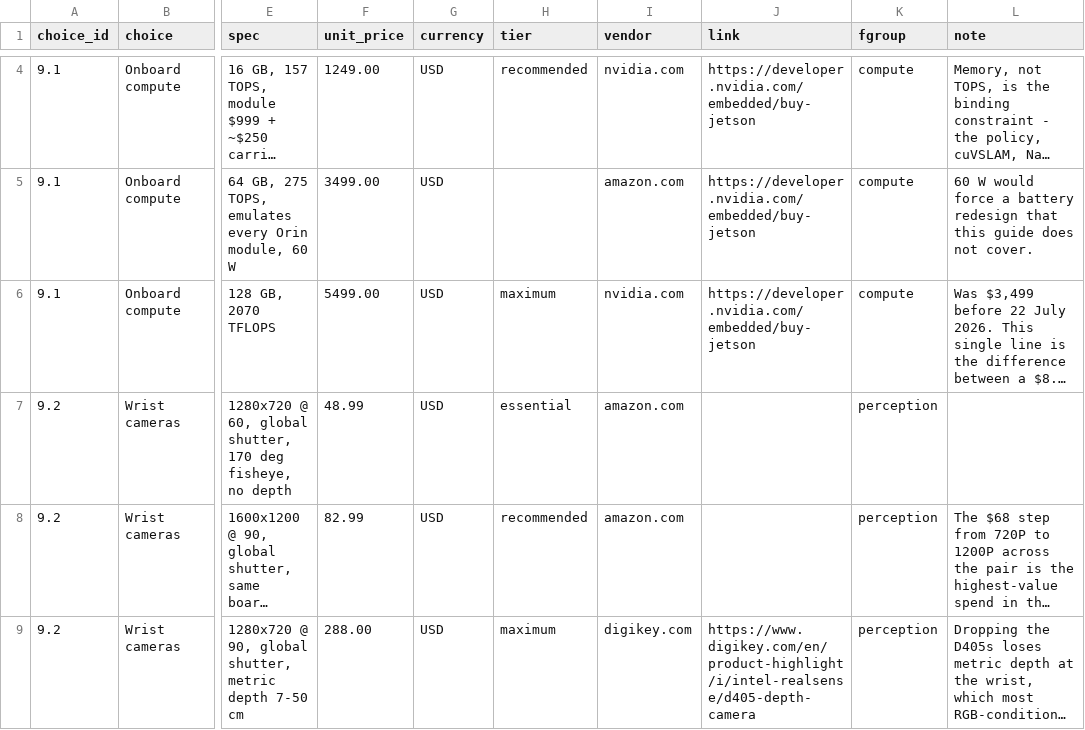
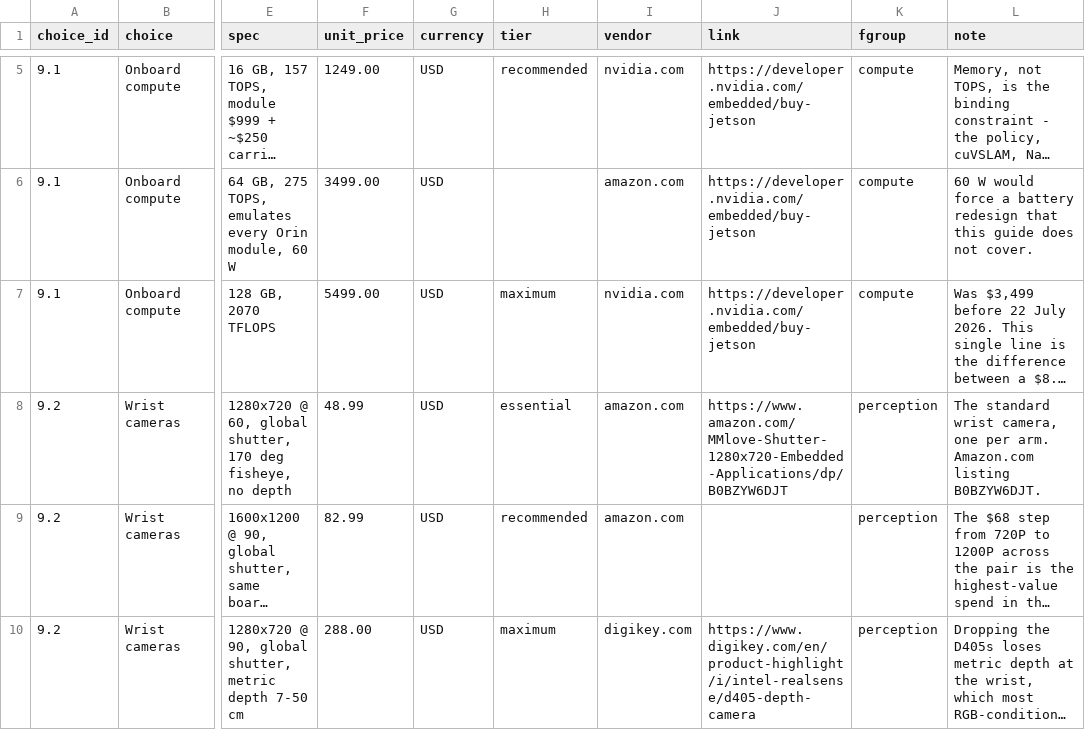
Before and after one commit to robotmabel/website, a CSV file: assets/bom/choices.csv, drawn as a sheet; only a part is shown, gaps mark what is left out; long unchanged cells end in …; addresses are those after the commit; the diff covers the shown part only; the diff names each change by its address in the sheet, - before the commit and + after, or states it on an @@ line.

```diff
--- a/assets/bom/choices.csv
+++ b/assets/bom/choices.csv
-J8 (link): (empty)
+J8 (link): https://www.amazon.com/MMlove-Shutter-1280x720-Embedded-Applications/dp/B0BZYW6DJT
-L8 (note): (empty)
+L8 (note): The standard wrist camera, one per arm. Amazon.com listing B0BZYW6DJT.
```
Also changed, not shown: 1 added row and 8 edited cells elsewhere in this file, assets/bom/core.csv, 15 other files.
